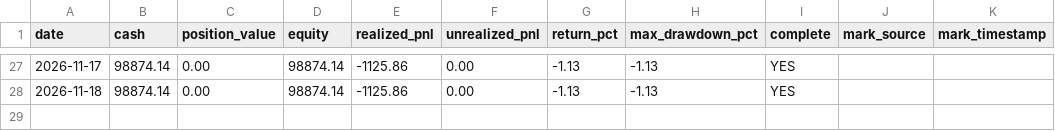
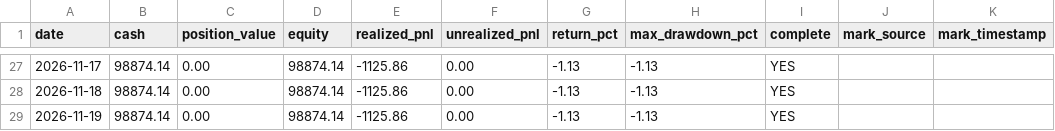
Before and after one commit to huvan9527-a11y/zhuanye, a CSV file: data/paper_account/daily_nav.csv, drawn as a sheet; only a part is shown, gaps mark what is left out; the diff names each change by its address in the sheet, - before the commit and + after, or states it on an @@ line.

```diff
--- a/data/paper_account/daily_nav.csv
+++ b/data/paper_account/daily_nav.csv
+row 29: 2026-11-19 | 98874.14 | 0.00 | 98874.14 | -1125.86 | 0.00 | -1.13 | -1.13 | YES
```
Also changed, not shown: 1 other file.
